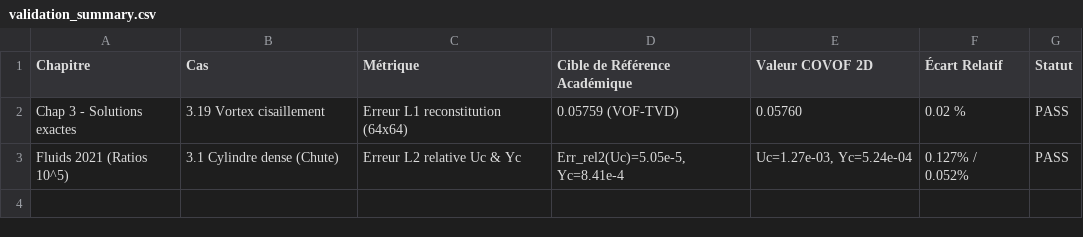
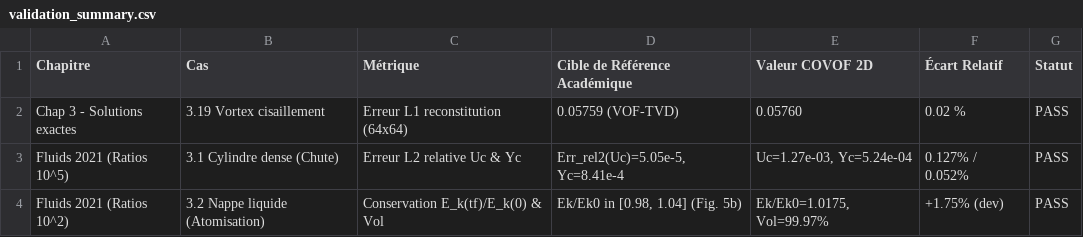
Before and after one commit to EL-I-Thiam/COVOF_2D-CP, a CSV file: validation_summary.csv, drawn as a sheet.

Commit message:
feat(cas3.2): integration, simulation et validation de l'atomisation de nappe liquide (Fluids 2021 Fig. 5)

```diff
--- a/validation_summary.csv
+++ b/validation_summary.csv
@@ -3 +3,2 @@ Chap 3 - Solutions exactes,3.19 Vortex cisaillement,Erreur L1 reconstitution (64
 Fluids 2021 (Ratios 10^5),3.1 Cylindre dense (Chute),Erreur L2 relative Uc & Yc,"Err_rel2(Uc)=5.05e-5, Yc=8.41e-4","Uc=1.27e-03, Yc=5.24e-04",0.127% / 0.052%,PASS
+Fluids 2021 (Ratios 10^2),3.2 Nappe liquide (Atomisation),Conservation E_k(tf)/E_k(0) & Vol,"Ek/Ek0 in [0.98, 1.04] (Fig. 5b)","Ek/Ek0=1.0175, Vol=99.97%",+1.75% (dev),PASS
```
Also changed, not shown: 13 other files.
